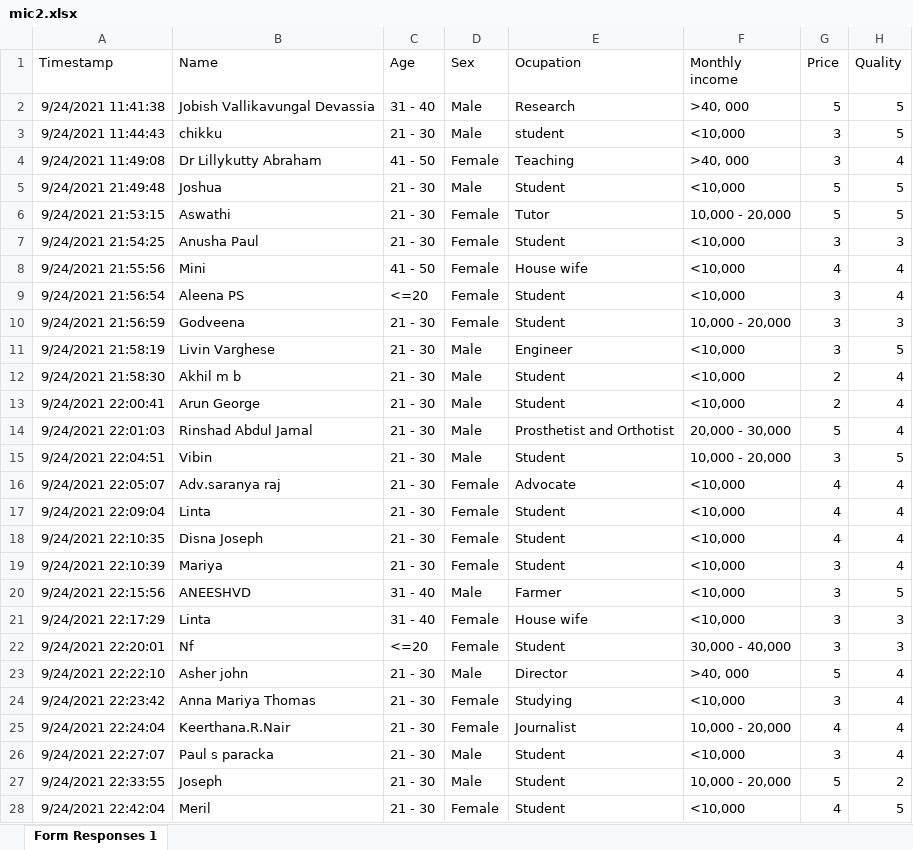
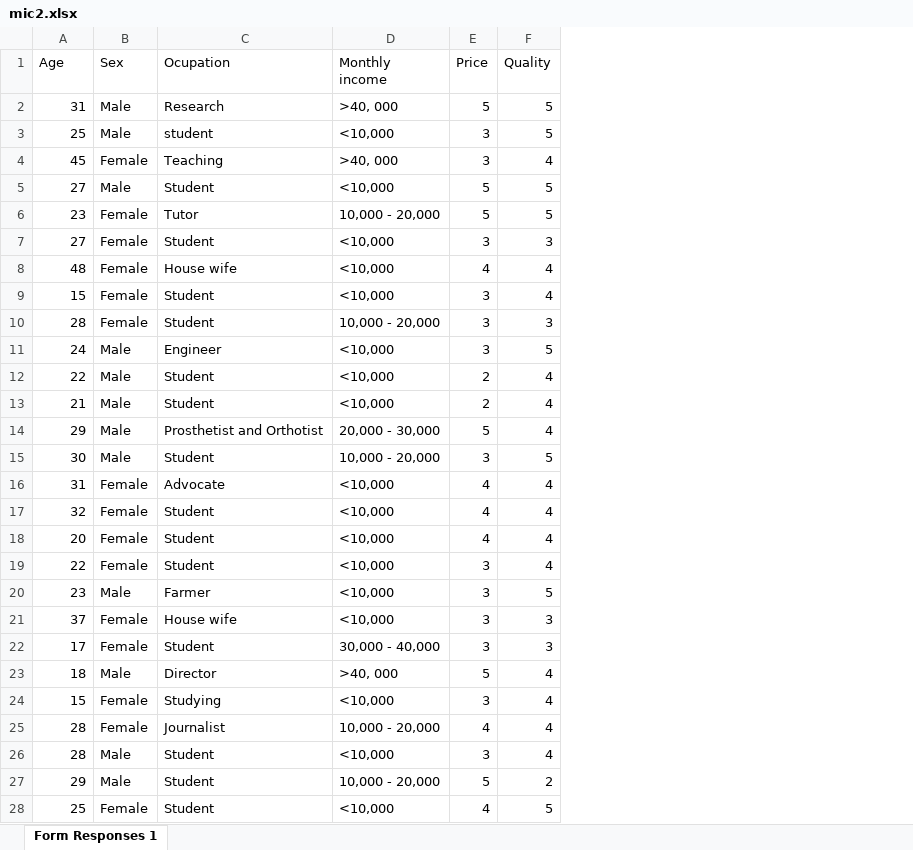
Before and after one commit to aelorza8/alejandro8, an Excel workbook: datasets/mic2.xlsx, sheet Form Responses 1, drawn as a sheet; only a part is shown; values as stored, in another font and other column widths than the file's, no borders; removed rows and columns are numbered as before the commit, all else as after; the diff covers the shown part only; the diff names each change by its address in the sheet, - before the commit and + after, or states it on an @@ line.

Commit message:
Add files via upload

```diff
--- a/datasets/mic2.xlsx (sheet Form Responses 1)
+++ b/datasets/mic2.xlsx (sheet Form Responses 1)
-column A (Timestamp), rows 2-28: 9/24/2021 11:41:38 | 9/24/2021 11:44:43 | 9/24/2021 11:49:08 | 9/24/2021 21:49:48 | 9/24/2021 21:53:15 | 9/24/2021 21:54:25 | 9/24/2021 21:55:56 | 9/24/2021 21:56:54 | 9/24/2021 21:56:59 | 9/24/2021 21:58:19 | 9/24/2021 21:58:30 | 9/24/2021 22:00:41 | 9/24/2021 22:01:03 | 9/24/2021 22:04:51 | 9/24/2021 22:05:07 | 9/24/2021 22:09:04 | 9/24/2021 22:10:35 | 9/24/2021 22:10:39 | 9/24/2021 22:15:56 | 9/24/2021 22:17:29 | 9/24/2021 22:20:01 | 9/24/2021 22:22:10 | 9/24/2021 22:23:42 | 9/24/2021 22:24:04 | 9/24/2021 22:27:07 | 9/24/2021 22:33:55 | 9/24/2021 22:42:04
-column B (Name), rows 2-28: Jobish Vallikavungal Devassia | chikku | Dr Lillykutty Abraham | Joshua | Aswathi | Anusha Paul | Mini | Aleena PS | Godveena | Livin Varghese | Akhil m b | Arun George | Rinshad Abdul Jamal | Vibin | Adv.saranya raj | Linta | Disna Joseph | Mariya | ANEESHVD | Linta | Nf | Asher john | Anna Mariya Thomas | Keerthana.R.Nair | Paul s paracka | Joseph | Meril
-A2 (Age): 31 - 40
+A2 (Age): 31
-A3 (Age): 21 - 30
+A3 (Age): 25
-A4 (Age): 41 - 50
+A4 (Age): 45
-A5 (Age): 21 - 30
+A5 (Age): 27
-A6 (Age): 21 - 30
+A6 (Age): 23
-A7 (Age): 21 - 30
+A7 (Age): 27
-A8 (Age): 41 - 50
+A8 (Age): 48
-A9 (Age): <=20
+A9 (Age): 15
-A10 (Age): 21 - 30
+A10 (Age): 28
-A11 (Age): 21 - 30
+A11 (Age): 24
-A12 (Age): 21 - 30
+A12 (Age): 22
-A13 (Age): 21 - 30
+A13 (Age): 21
-A14 (Age): 21 - 30
+A14 (Age): 29
-A15 (Age): 21 - 30
+A15 (Age): 30
-A16 (Age): 21 - 30
+A16 (Age): 31
-A17 (Age): 21 - 30
+A17 (Age): 32
-A18 (Age): 21 - 30
+A18 (Age): 20
-A19 (Age): 21 - 30
+A19 (Age): 22
-A20 (Age): 31 - 40
+A20 (Age): 23
-A21 (Age): 31 - 40
+A21 (Age): 37
-A22 (Age): <=20
+A22 (Age): 17
-A23 (Age): 21 - 30
+A23 (Age): 18
-A24 (Age): 21 - 30
+A24 (Age): 15
-A25:A26 (Age): 21 - 30
+A25:A26 (Age): 28
-A27 (Age): 21 - 30
+A27 (Age): 29
-A28 (Age): 21 - 30
+A28 (Age): 25
```
Also changed, not shown: 23 edited cells elsewhere in this sheet.
